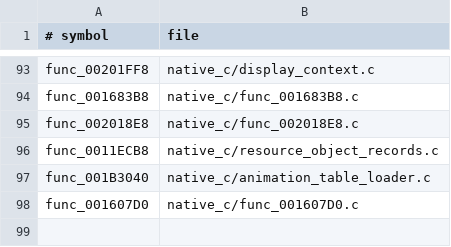
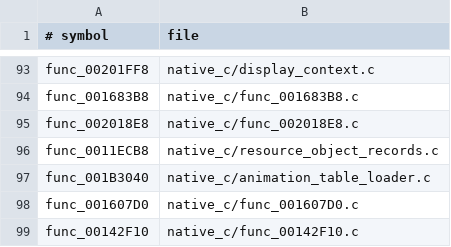
Before and after one commit to OpenThievius/OpenThievius, a TSV file: port/game/sly1-us/hand/backfills.tsv, drawn as a sheet; only a part is shown, gaps mark what is left out; the diff names each change by its address in the sheet, - before the commit and + after, or states it on an @@ line.

Commit message:
feat(port): use native monotonic Sly frame clock

```diff
--- a/port/game/sly1-us/hand/backfills.tsv
+++ b/port/game/sly1-us/hand/backfills.tsv
+row 99: func_00142F10 | native_c/func_00142F10.c
```
Also changed, not shown: 3 other files.
